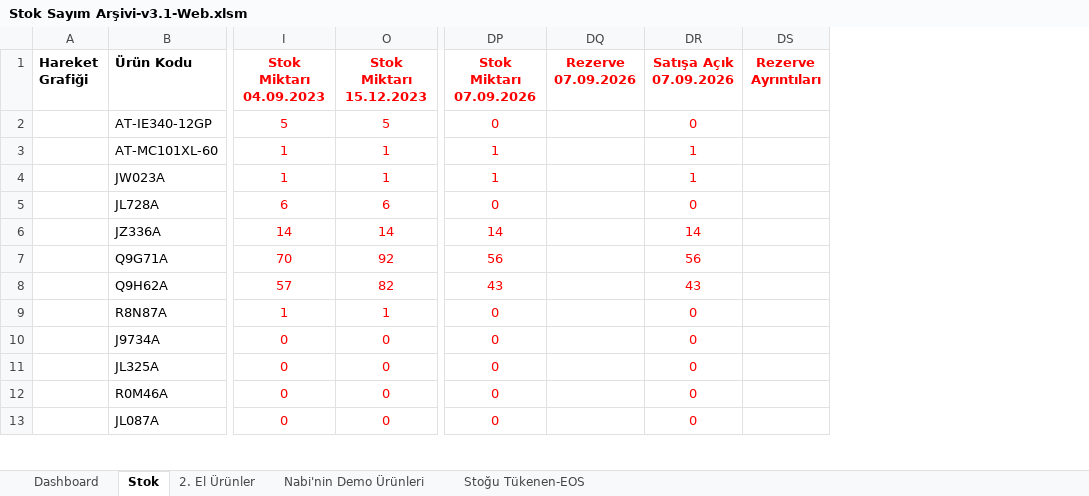
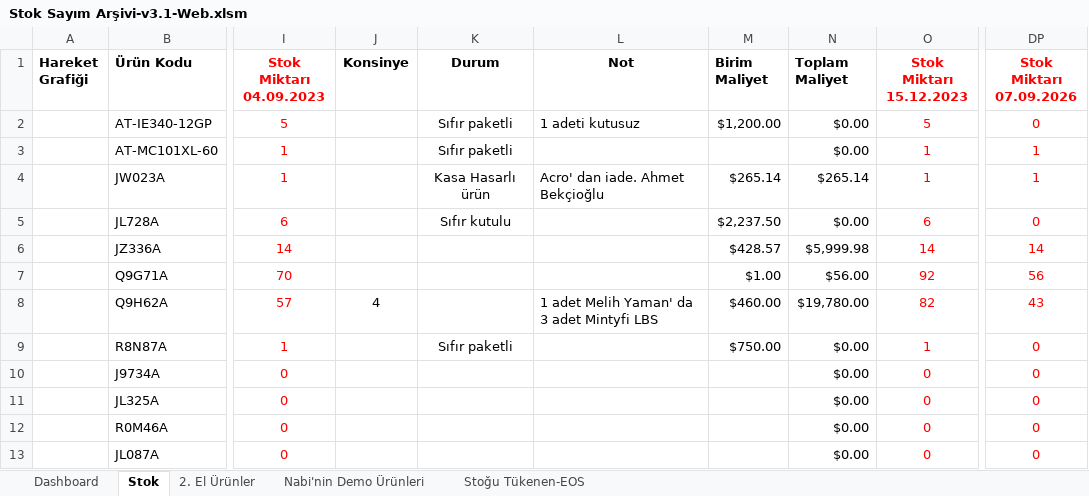
Before and after one commit to emraherbil/F2-Stok, an Excel workbook: Stok Sayım Arşivi-v3.1-Web.xlsm, sheet Stok, drawn as a sheet; only a part is shown, gaps mark what is left out; values as stored, in another font and other column widths than the file's, no borders; removed rows and columns are numbered as before the commit, all else as after; ↵ is a line break in a cell; the diff names each change by its address in the sheet, - before the commit and + after, or states it on an @@ line.

```diff
--- a/Stok Sayım Arşivi-v3.1-Web.xlsm (sheet Stok)
+++ b/Stok Sayım Arşivi-v3.1-Web.xlsm (sheet Stok)
@@ column J (Konsinye) unhidden, row 8: 4 @@
@@ column K (Durum) unhidden, rows 2-9: Sıfır paketli | Sıfır paketli | Kasa Hasarlı ürün | Sıfır kutulu |  |  |  | Sıfır paketli @@
@@ column L (Not) unhidden, rows 2-8: 1 adeti kutusuz |  | Acro' dan iade. Ahmet Bekçioğlu |  |  |  | 1 adet Melih Yaman' da ↵ 3 adet Mintyfi LBS @@
@@ column M (Birim Maliyet) unhidden, rows 2-9: $1,200.00 |  | $265.14 | $2,237.50 | $428.57 | $1.00 | $460.00 | $750.00 @@
@@ column N (Toplam Maliyet) unhidden, rows 2-13: $0.00 | $0.00 | $265.14 | $0.00 | $5,999.98 | $56.00 | $19,780.00 | $0.00 | $0.00 | $0.00 | $0.00 | $0.00 @@
-column DQ (Rezerve 07.09.2026), empty
-column DR (Satışa Açık 07.09.2026), rows 2-13: 0 | 1 | 1 | 0 | 14 | 56 | 43 | 0 | 0 | 0 | 0 | 0
-column DS (Rezerve Ayrıntıları), empty
```
Also changed, not shown: sheet Dashboard, formulas that keep their value, charts or pictures.
